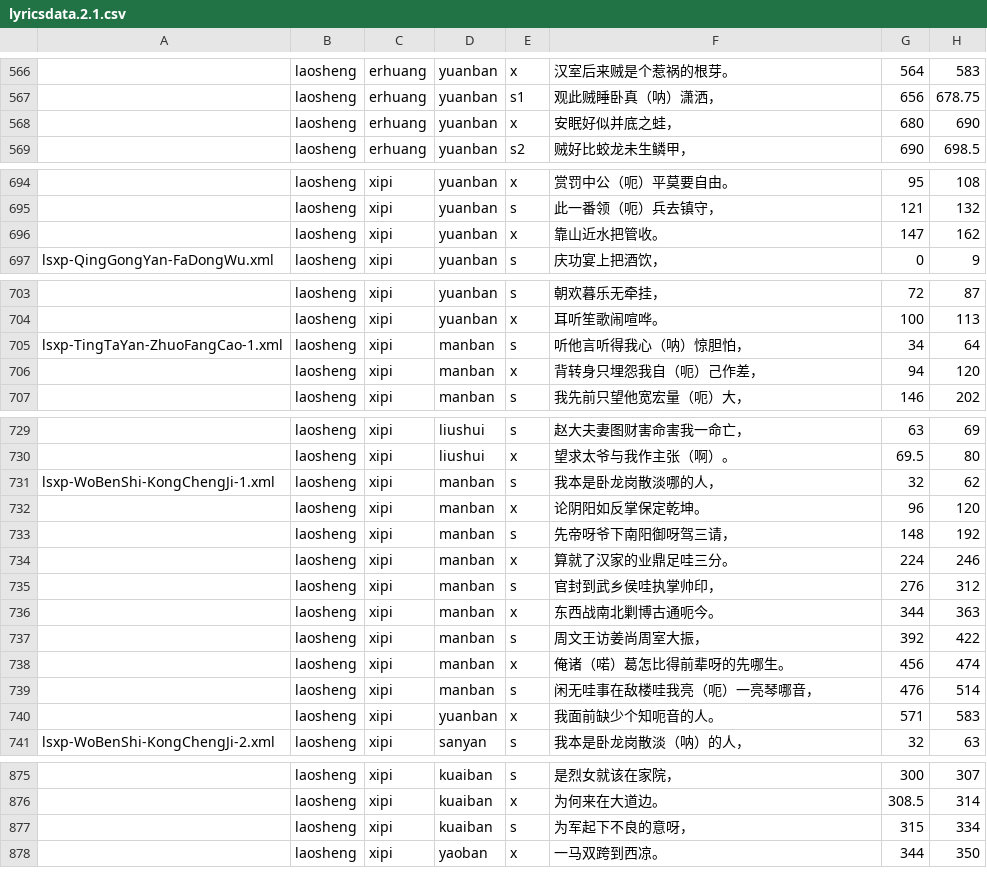
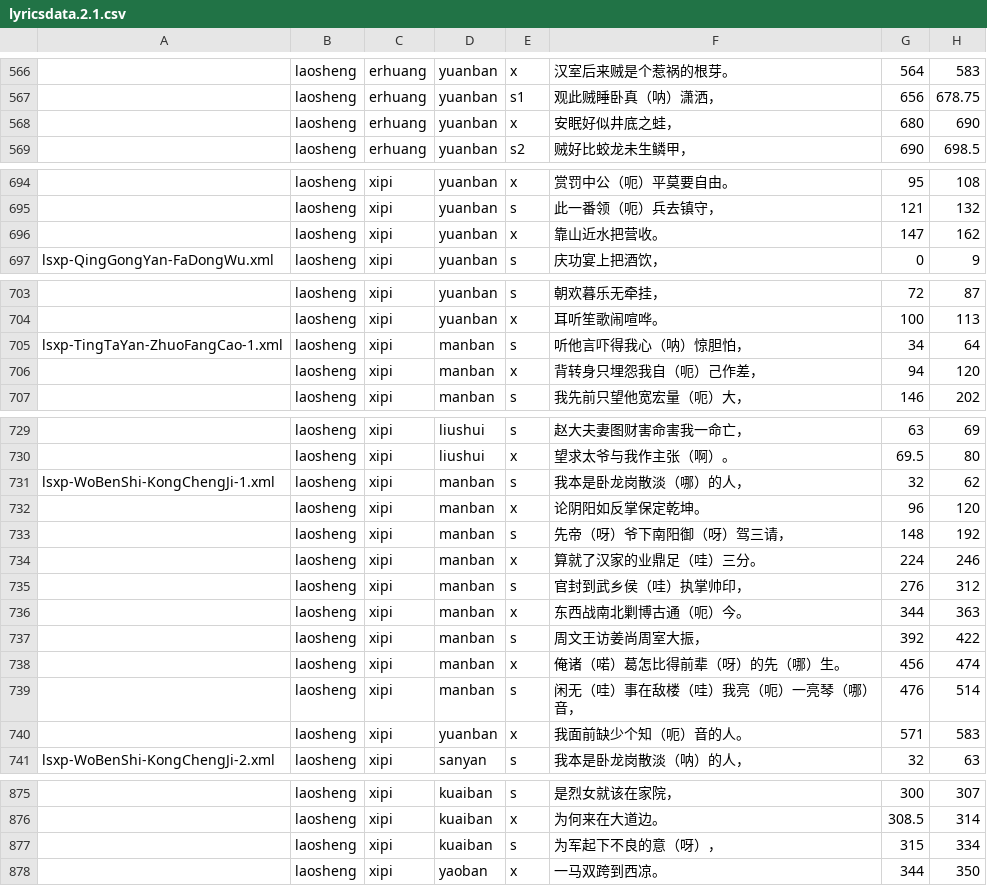
Before and after one commit to Rafael-Caro/Jingju-Score-Analysis, a CSV file: scores/lyricsdata.2.1.csv, drawn as a sheet; only a part is shown, gaps mark what is left out; the diff names each change by its address in the sheet, - before the commit and + after, or states it on an @@ line.

Commit message:
1. Corrected scores. 2. New version of lyricsdata including judou segmentation 3. Files with the tones

```diff
--- a/scores/lyricsdata.2.1.csv
+++ b/scores/lyricsdata.2.1.csv
-F568: 安眠好似并底之蛙，
+F568: 安眠好似井底之蛙，
-F696: 靠山近水把管收。
+F696: 靠山近水把营收。
-F705: 听他言听得我心（呐）惊胆怕，
+F705: 听他言吓得我心（呐）惊胆怕，
-F731: 我本是卧龙岗散淡哪的人，
+F731: 我本是卧龙岗散淡（哪）的人，
-F733: 先帝呀爷下南阳御呀驾三请，
+F733: 先帝（呀）爷下南阳御（呀）驾三请，
-F734: 算就了汉家的业鼎足哇三分。
+F734: 算就了汉家的业鼎足（哇）三分。
-F735: 官封到武乡侯哇执掌帅印，
+F735: 官封到武乡侯（哇）执掌帅印，
-F736: 东西战南北剿博古通呃今。
+F736: 东西战南北剿博古通（呃）今。
-F738: 俺诸（喏）葛怎比得前辈呀的先哪生。
+F738: 俺诸（喏）葛怎比得前辈（呀）的先（哪）生。
-F739: 闲无哇事在敌楼哇我亮（呃）一亮琴哪音，
+F739: 闲无（哇）事在敌楼（哇）我亮（呃）一亮琴（哪）音，
-F740: 我面前缺少个知呃音的人。
+F740: 我面前缺少个知（呃）音的人。
-F877: 为军起下不良的意呀，
+F877: 为军起下不良的意（呀），
```
Also changed, not shown: 16 other files.
